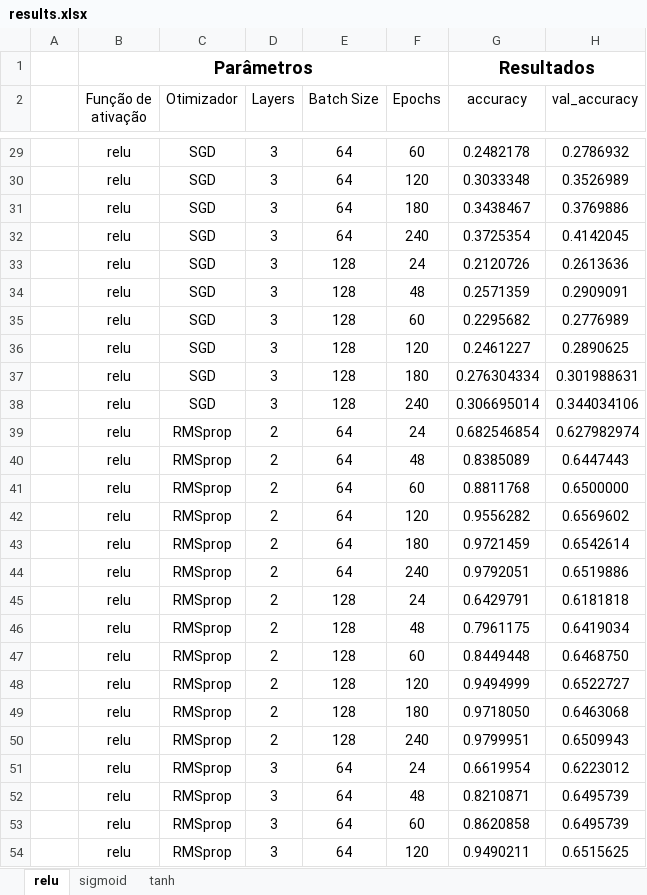
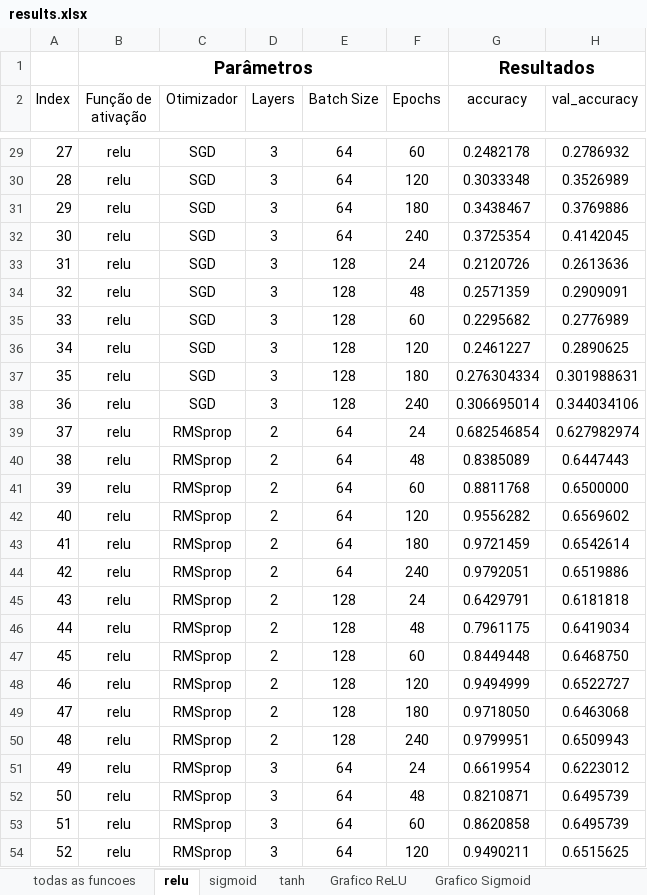
Before and after one commit to MathEiji/emotion_recognition, an Excel workbook: ai/results.xlsx, sheet relu, drawn as a sheet; only a part is shown, gaps mark what is left out; values as stored, in another font and other column widths than the file's, no borders; charts and pictures not drawn; the diff covers the shown part only; the diff names each change by its address in the sheet, - before the commit and + after, or states it on an @@ line.

```diff
--- a/ai/results.xlsx (sheet relu)
+++ b/ai/results.xlsx (sheet relu)
+sheet tab: todas as funcoes
+sheet tab: Grafico ReLU
+sheet tab: Grafico Sigmoid
-A2: (empty)
+A2: Index
-A29 (Index): (empty)
+A29 (Index): 27
-A30 (Index): (empty)
+A30 (Index): 28
-A31 (Index): (empty)
+A31 (Index): 29
-A32 (Index): (empty)
+A32 (Index): 30
-A33 (Index): (empty)
+A33 (Index): 31
-A34 (Index): (empty)
+A34 (Index): 32
-A35 (Index): (empty)
+A35 (Index): 33
-A36 (Index): (empty)
+A36 (Index): 34
-A37 (Index): (empty)
+A37 (Index): 35
-A38 (Index): (empty)
+A38 (Index): 36
-A39 (Index): (empty)
+A39 (Index): 37
-A40 (Index): (empty)
+A40 (Index): 38
-A41 (Index): (empty)
+A41 (Index): 39
-A42 (Index): (empty)
+A42 (Index): 40
-A43 (Index): (empty)
+A43 (Index): 41
-A44 (Index): (empty)
+A44 (Index): 42
-A45 (Index): (empty)
+A45 (Index): 43
-A46 (Index): (empty)
+A46 (Index): 44
-A47 (Index): (empty)
+A47 (Index): 45
-A48 (Index): (empty)
+A48 (Index): 46
-A49 (Index): (empty)
+A49 (Index): 47
-A50 (Index): (empty)
+A50 (Index): 48
-A51 (Index): (empty)
+A51 (Index): 49
-A52 (Index): (empty)
+A52 (Index): 50
-A53 (Index): (empty)
+A53 (Index): 51
-A54 (Index): (empty)
+A54 (Index): 52
```
Also changed, not shown: 54 edited cells elsewhere in this sheet, sheet tanh, other sheet tabs, charts or pictures.
